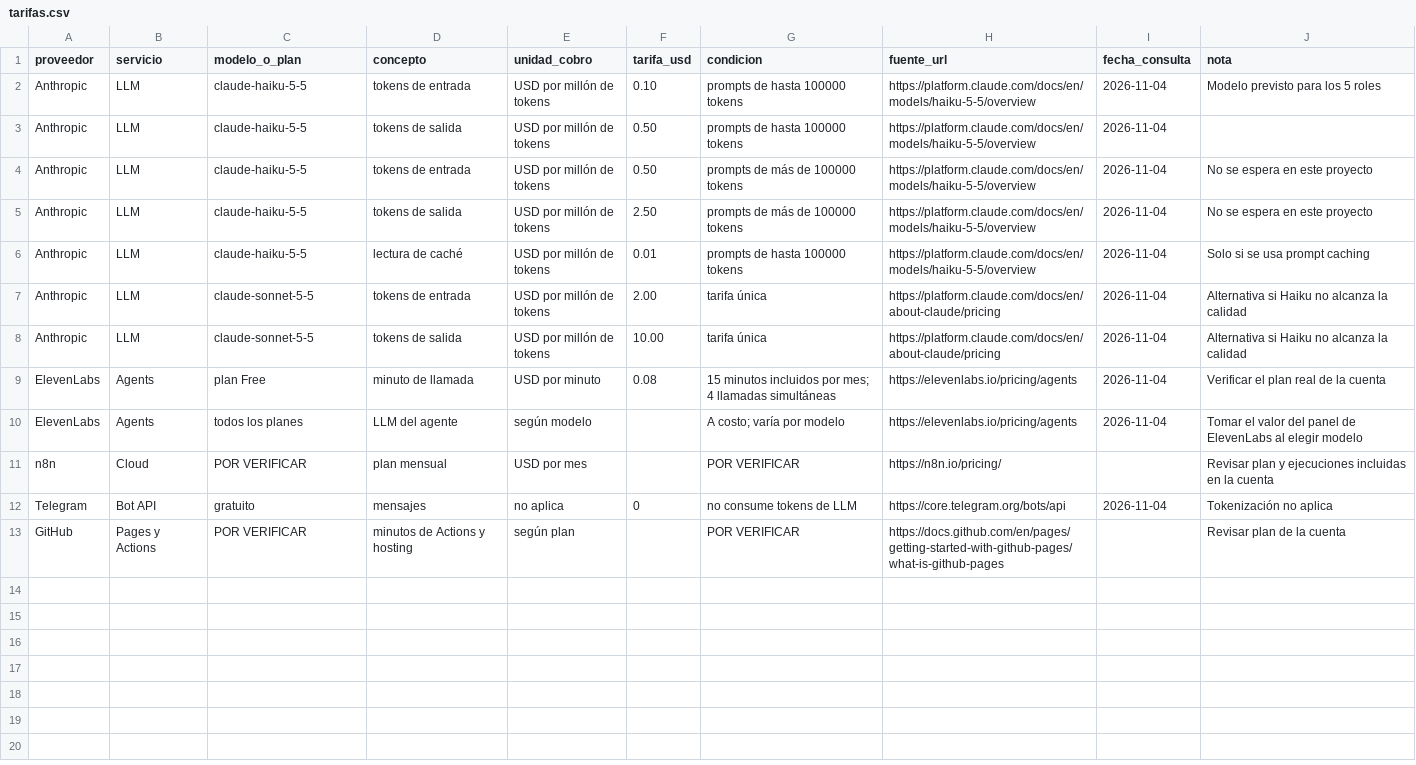
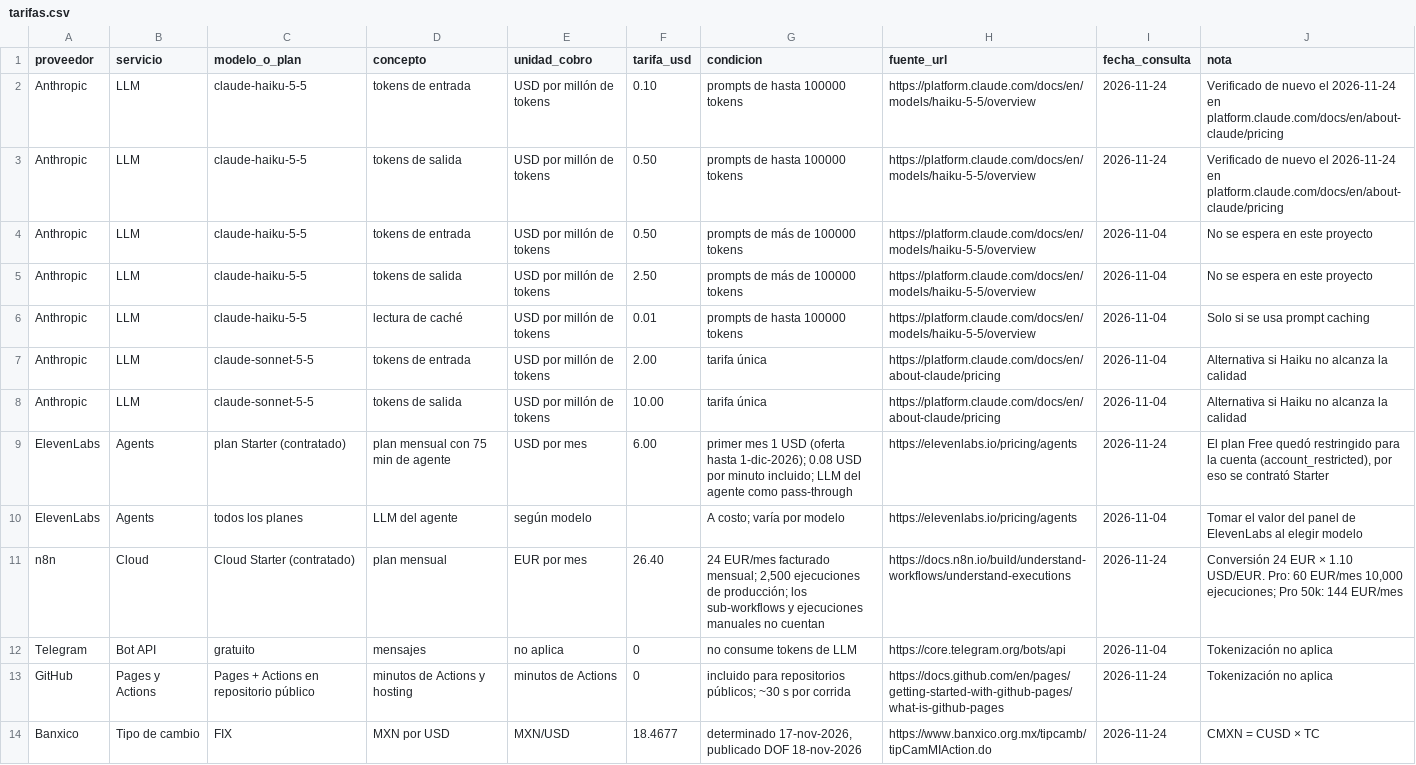
Before and after one commit to a01751340mike/cotizador-norte-industrial, a CSV file: costos/tarifas.csv, drawn as a sheet.

```diff
--- a/costos/tarifas.csv
+++ b/costos/tarifas.csv
@@ -1,4 +1,4 @@
 proveedor,servicio,modelo_o_plan,concepto,unidad_cobro,tarifa_usd,condicion,fuente_url,fecha_consulta,nota
-Anthropic,LLM,claude-haiku-5-5,tokens de entrada,USD por millón de tokens,0.10,prompts de hasta 100000 tokens,https://platform.claude.com/docs/en/models/haiku-5-5/overview,2026-11-04,Modelo previsto para los 5 roles
-Anthropic,LLM,claude-haiku-5-5,tokens de salida,USD por millón de tokens,0.50,prompts de hasta 100000 tokens,https://platform.claude.com/docs/en/models/haiku-5-5/overview,2026-11-04,
+Anthropic,LLM,claude-haiku-5-5,tokens de entrada,USD por millón de tokens,0.10,prompts de hasta 100000 tokens,https://platform.claude.com/docs/en/models/haiku-5-5/overview,2026-11-24,Verificado de nuevo el 2026-11-24 en platform.claude.com/docs/en/about-claude/pricing
+Anthropic,LLM,claude-haiku-5-5,tokens de salida,USD por millón de tokens,0.50,prompts de hasta 100000 tokens,https://platform.claude.com/docs/en/models/haiku-5-5/overview,2026-11-24,Verificado de nuevo el 2026-11-24 en platform.claude.com/docs/en/about-claude/pricing
 Anthropic,LLM,claude-haiku-5-5,tokens de entrada,USD por millón de tokens,0.50,prompts de más de 100000 tokens,https://platform.claude.com/docs/en/models/haiku-5-5/overview,2026-11-04,No se espera en este proyecto
@@ -8,6 +8,7 @@ Anthropic,LLM,claude-sonnet-5-5,tokens de entrada,USD por millón de tokens,2.00
 Anthropic,LLM,claude-sonnet-5-5,tokens de salida,USD por millón de tokens,10.00,tarifa única,https://platform.claude.com/docs/en/about-claude/pricing,2026-11-04,Alternativa si Haiku no alcanza la calidad
-ElevenLabs,Agents,plan Free,minuto de llamada,USD por minuto,0.08,15 minutos incluidos por mes; 4 llamadas simultáneas,https://elevenlabs.io/pricing/agents,2026-11-04,Verificar el plan real de la cuenta
+ElevenLabs,Agents,plan Starter (contratado),plan mensual con 75 min de agente,USD por mes,6.00,primer mes 1 USD (oferta hasta 1-dic-2026); 0.08 USD por minuto incluido; LLM del agente como pass-through,https://elevenlabs.io/pricing/agents,2026-11-24,"El plan Free quedó restringido para la cuenta (account_restricted), por eso se contrató Starter"
 ElevenLabs,Agents,todos los planes,LLM del agente,según modelo,,A costo; varía por modelo,https://elevenlabs.io/pricing/agents,2026-11-04,Tomar el valor del panel de ElevenLabs al elegir modelo
-n8n,Cloud,POR VERIFICAR,plan mensual,USD por mes,,POR VERIFICAR,https://n8n.io/pricing/,,Revisar plan y ejecuciones incluidas en la cuenta
+n8n,Cloud,Cloud Starter (contratado),plan mensual,EUR por mes,26.40,"24 EUR/mes facturado mensual; 2,500 ejecuciones de producción; los sub-workflows y ejecuciones manuales no cuentan",https://docs.n8n.io/build/understand-workflows/understand-executions,2026-11-24,"Conversión 24 EUR × 1.10 USD/EUR. Pro: 60 EUR/mes 10,000 ejecuciones; Pro 50k: 144 EUR/mes"
 Telegram,Bot API,gratuito,mensajes,no aplica,0,no consume tokens de LLM,https://core.telegram.org/bots/api,2026-11-04,Tokenización no aplica
-GitHub,Pages y Actions,POR VERIFICAR,minutos de Actions y hosting,según plan,,POR VERIFICAR,https://docs.github.com/en/pages/getting-started-with-github-pages/what-is-github-pages,,Revisar plan de la cuenta
+GitHub,Pages y Actions,Pages + Actions en repositorio público,minutos de Actions y hosting,minutos de Actions,0,incluido para repositorios públicos; ~30 s por corrida,https://docs.github.com/en/pages/getting-started-with-github-pages/what-is-github-pages,2026-11-24,Tokenización no aplica
+Banxico,Tipo de cambio,FIX,MXN por USD,MXN/USD,18.4677,"determinado 17-nov-2026, publicado DOF 18-nov-2026",https://www.banxico.org.mx/tipcamb/tipCamMIAction.do,2026-11-24,CMXN = CUSD × TC
```
Also changed, not shown: 22 other files.
